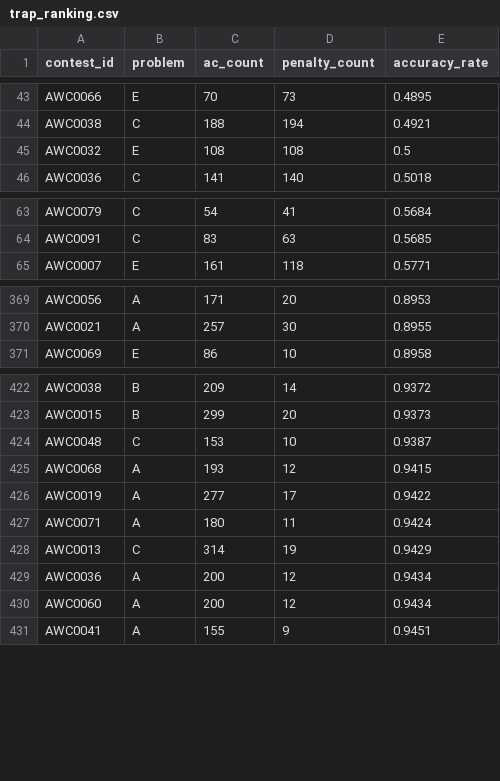
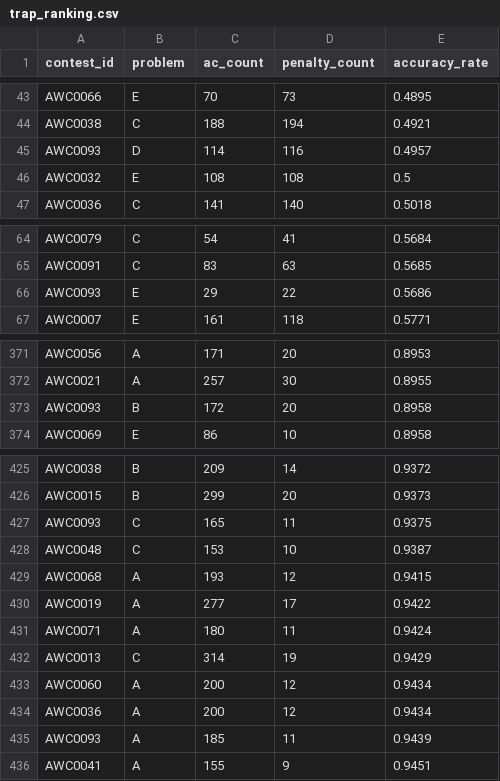
Before and after one commit to hibit-at/AWC_Calendar, a CSV file: data/trap_ranking.csv, drawn as a sheet; only a part is shown, gaps mark what is left out; the diff covers the shown part only.

```diff
--- a/data/trap_ranking.csv
+++ b/data/trap_ranking.csv
@@ -44,2 +44,3 @@ AWC0066,E,70,73,0.4895
 AWC0038,C,188,194,0.4921
+AWC0093,D,114,116,0.4957
 AWC0032,E,108,108,0.5
@@ -64,2 +65,3 @@ AWC0079,C,54,41,0.5684
 AWC0091,C,83,63,0.5685
+AWC0093,E,29,22,0.5686
 AWC0007,E,161,118,0.5771
@@ -370,2 +372,3 @@ AWC0056,A,171,20,0.8953
 AWC0021,A,257,30,0.8955
+AWC0093,B,172,20,0.8958
 AWC0069,E,86,10,0.8958
@@ -423,2 +426,3 @@ AWC0038,B,209,14,0.9372
 AWC0015,B,299,20,0.9373
+AWC0093,C,165,11,0.9375
 AWC0048,C,153,10,0.9387
@@ -428,4 +432,5 @@ AWC0071,A,180,11,0.9424
 AWC0013,C,314,19,0.9429
+AWC0060,A,200,12,0.9434
 AWC0036,A,200,12,0.9434
-AWC0060,A,200,12,0.9434
+AWC0093,A,185,11,0.9439
 AWC0041,A,155,9,0.9451
```
Also changed, not shown: 2 moved rows elsewhere in this file, data/reach_ranking.csv, data/unique_ac_ranking.csv.
